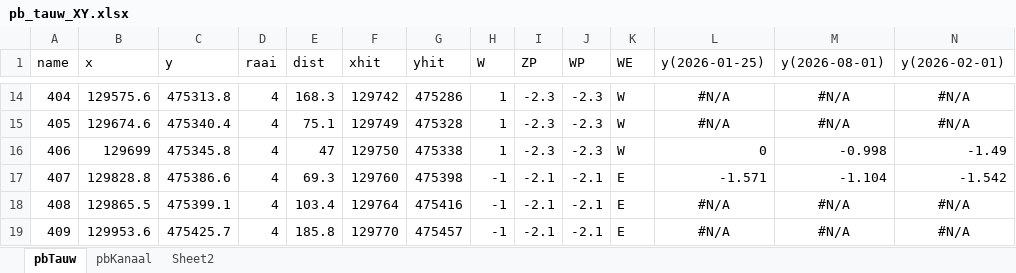
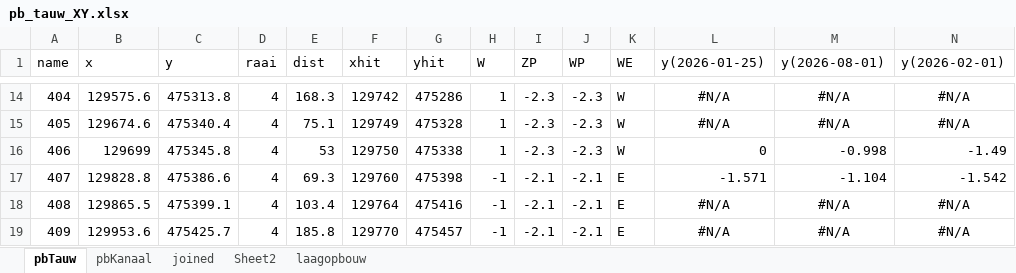
Before and after one commit to Olsthoorn/mf6lab, an Excel workbook: Projects/ARK_RWS/images/peilbuizen/pb_tauw_XY.xlsx, sheet pbTauw, drawn as a sheet; only a part is shown, gaps mark what is left out; values as stored, in another font and other column widths than the file's, no borders; the diff names each change by its address in the sheet, - before the commit and + after, or states it on an @@ line.

```diff
--- a/Projects/ARK_RWS/images/peilbuizen/pb_tauw_XY.xlsx (sheet pbTauw)
+++ b/Projects/ARK_RWS/images/peilbuizen/pb_tauw_XY.xlsx (sheet pbTauw)
+sheet tab: joined
+sheet tab: laagopbouw
-E16 (dist): 47
+E16 (dist): 53
```
Also changed, not shown: sheet pbKanaal, 4 other files.
